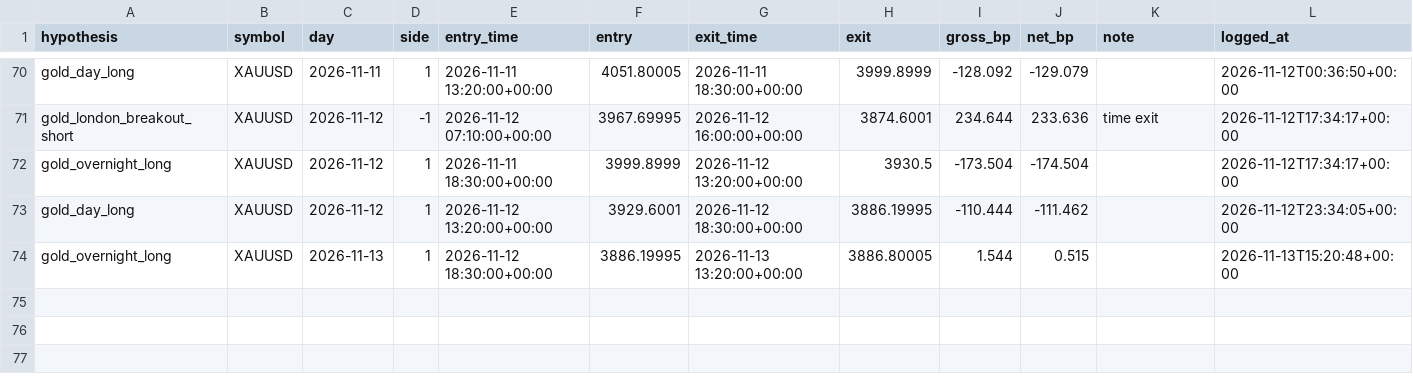
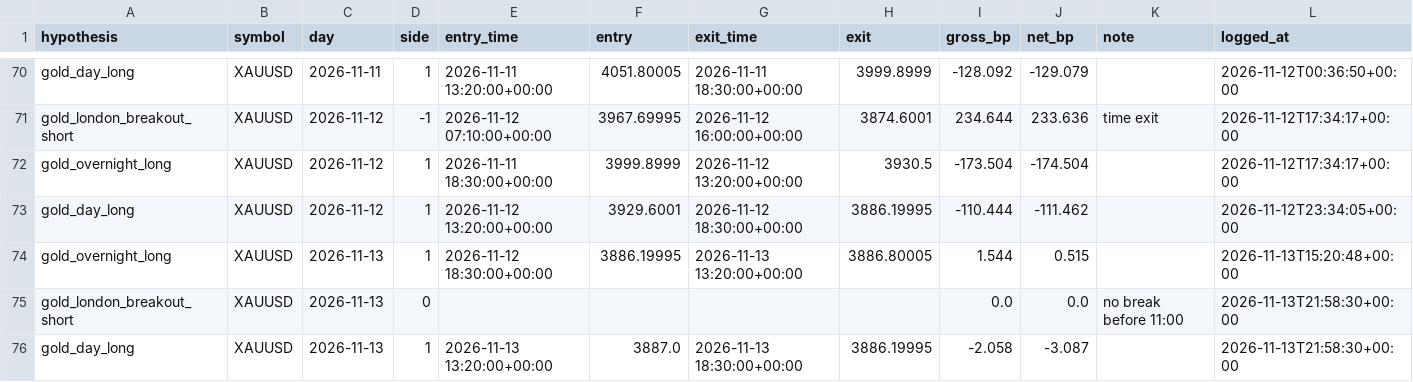
Before and after one commit to sobhansbp/Trade-, a CSV file: journal/forward_tests.csv, drawn as a sheet; only a part is shown, gaps mark what is left out.

```diff
--- a/journal/forward_tests.csv
+++ b/journal/forward_tests.csv
@@ -74 +74,3 @@ gold_day_long,XAUUSD,2026-11-12,1,2026-11-12 13:20:00+00:00,3929.6001,2026-11-12
 gold_overnight_long,XAUUSD,2026-11-13,1,2026-11-12 18:30:00+00:00,3886.19995,2026-11-13 13:20:00+00:00,3886.80005,1.544,0.515,,2026-11-13T15:20:48+00:00
+gold_london_breakout_short,XAUUSD,2026-11-13,0,,,,,0.0,0.0,no break before 11:00,2026-11-13T21:58:30+00:00
+gold_day_long,XAUUSD,2026-11-13,1,2026-11-13 13:20:00+00:00,3887.0,2026-11-13 18:30:00+00:00,3886.19995,-2.058,-3.087,,2026-11-13T21:58:30+00:00
```
Also changed, not shown: journal/news_scores.csv, journal/paper_equity.csv, 4 other files.
